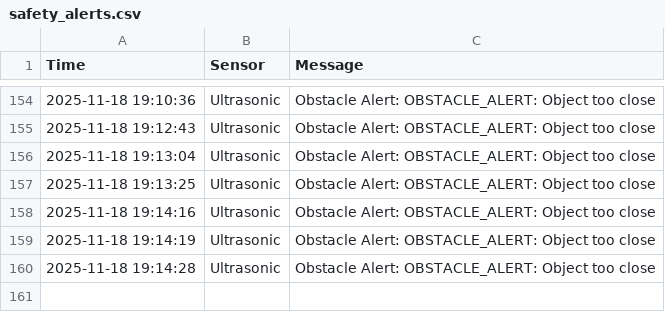
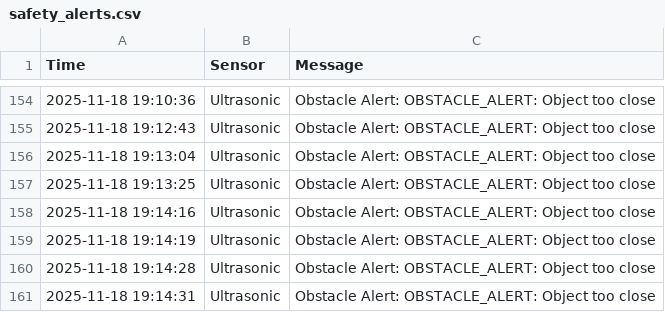
Before and after one commit to jo717ri/camp, a CSV file: safety_alerts.csv, drawn as a sheet; only a part is shown, gaps mark what is left out; the diff names each change by its address in the sheet, - before the commit and + after, or states it on an @@ line.

Commit message:
Auto update CSV

```diff
--- a/safety_alerts.csv
+++ b/safety_alerts.csv
+row 161: 2025-11-18 19:14:31 | Ultrasonic | Obstacle Alert: OBSTACLE_ALERT: Object too close
```
